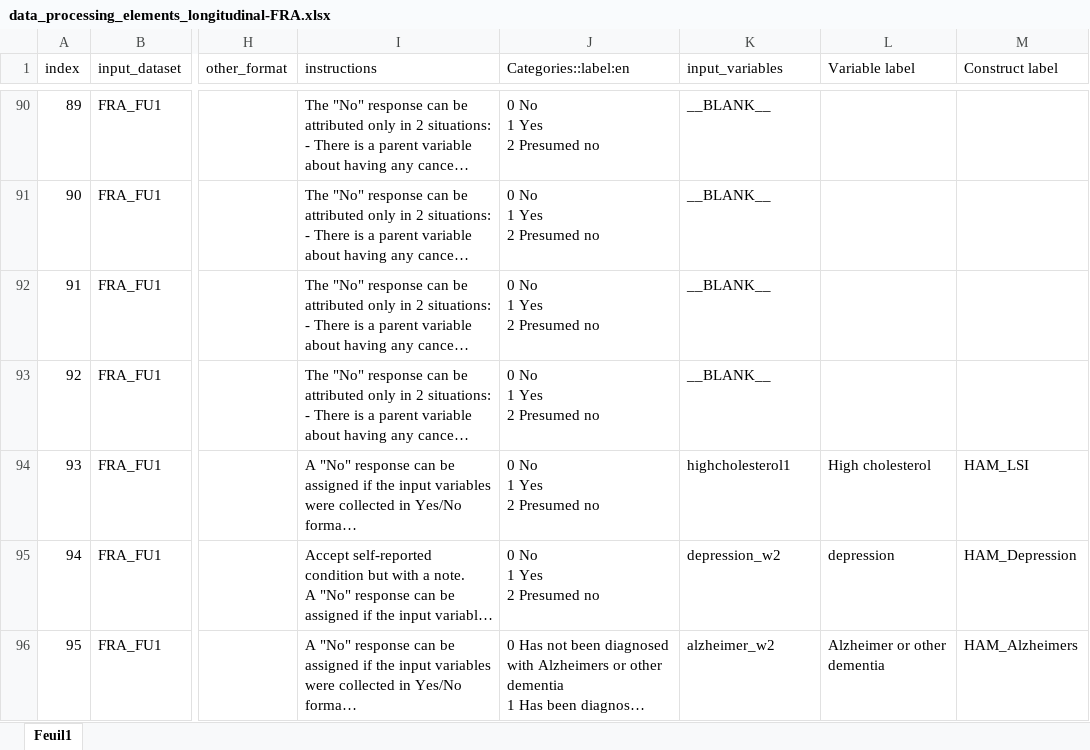
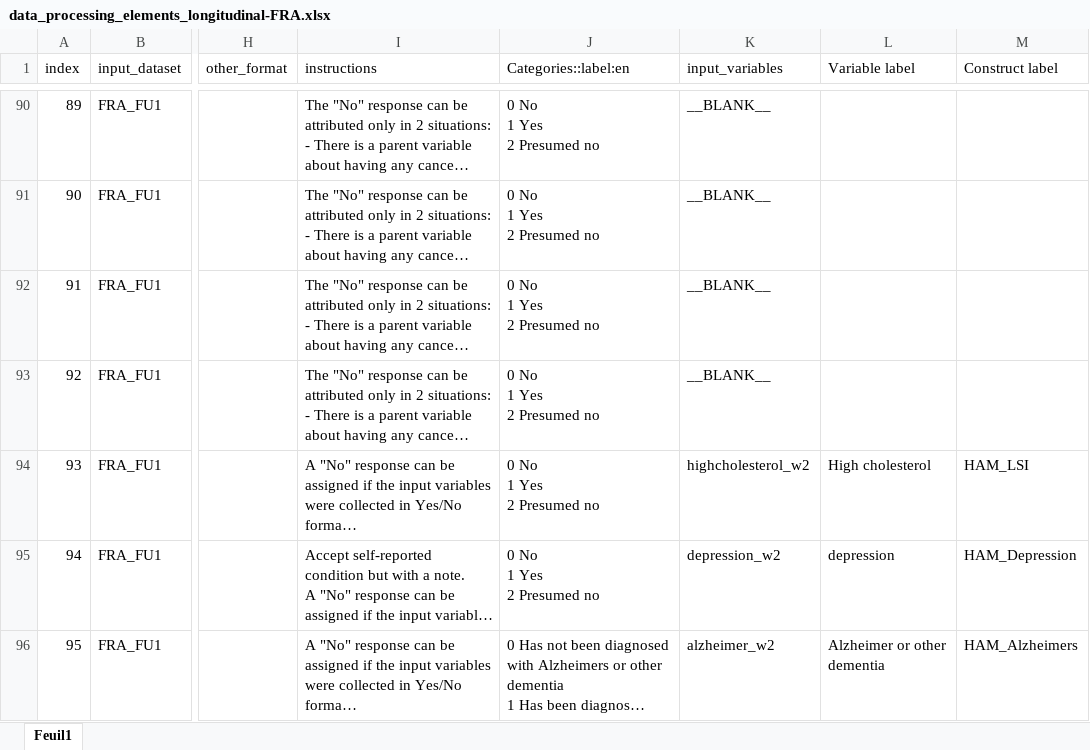
Before and after one commit to maelstrom-research/harmonization_ProPASS, an Excel workbook: longitudinal/data_processing_elements_longitudinal-FRA.xlsx, sheet Feuil1, drawn as a sheet; only a part is shown, gaps mark what is left out; long unchanged cells end in …; values as stored, in another font and other column widths than the file's, no borders; the diff covers the shown part only; the diff names each change by its address in the sheet, - before the commit and + after, or states it on an @@ line.

Commit message:
correct harmo rule during meeting

```diff
--- a/longitudinal/data_processing_elements_longitudinal-FRA.xlsx (sheet Feuil1)
+++ b/longitudinal/data_processing_elements_longitudinal-FRA.xlsx (sheet Feuil1)
-K94 (input_variables): highcholesterol1
+K94 (input_variables): highcholesterol_w2
```
Also changed, not shown: 20 edited cells elsewhere in this sheet.
